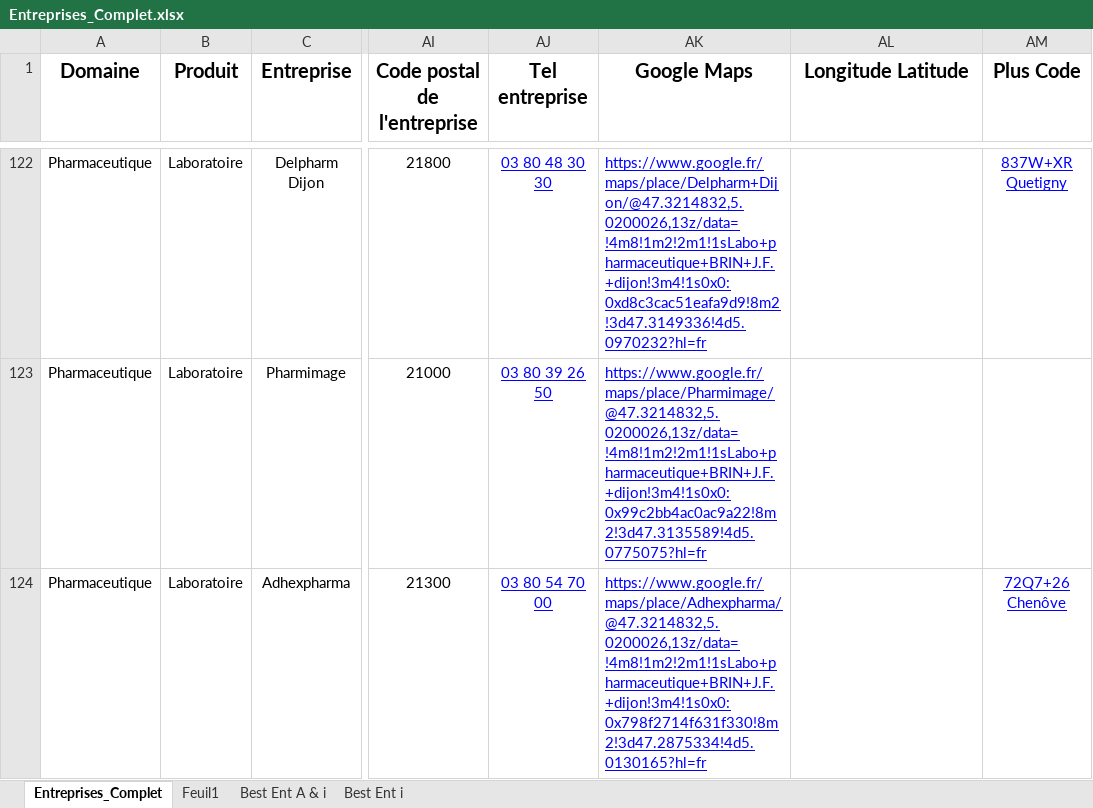
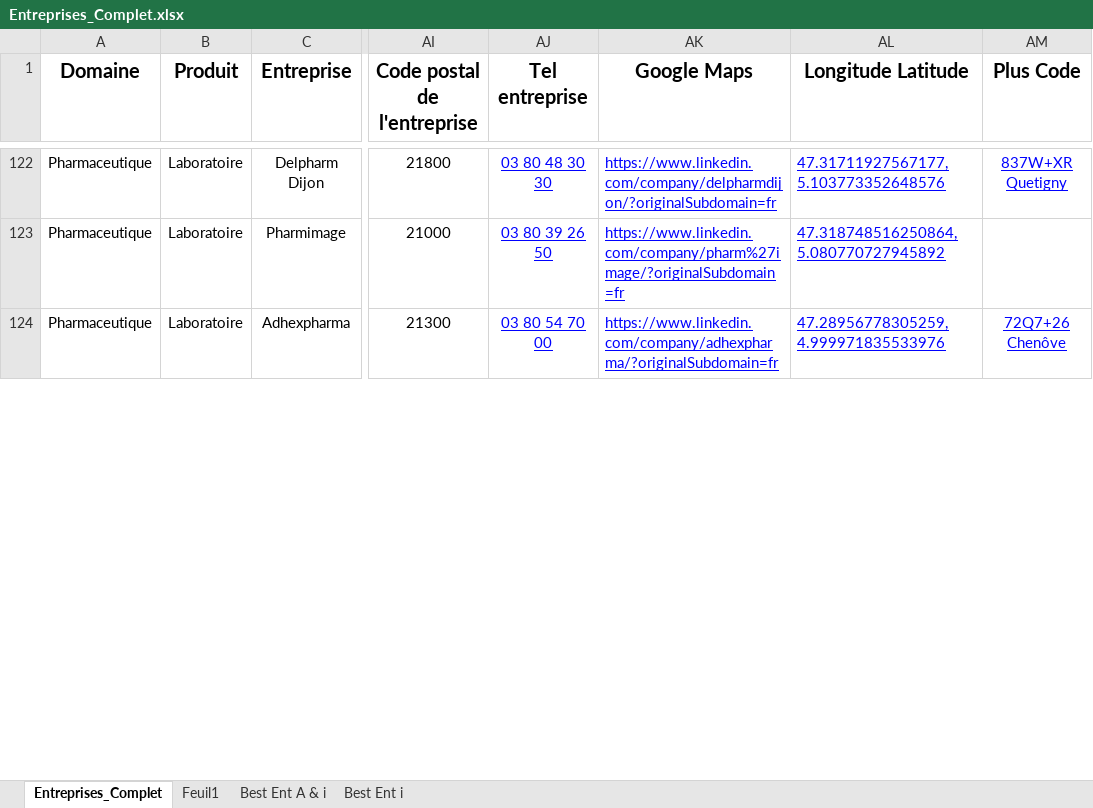
Before and after one commit to dfialaire/Test_Jupyter1, an Excel workbook: Entreprises_Complet.xlsx, sheet Entreprises_Complet, drawn as a sheet; only a part is shown, gaps mark what is left out; values as stored, in another font and other column widths than the file's, no borders; the diff covers the shown part only; the diff names each change by its address in the sheet, - before the commit and + after, or states it on an @@ line.

```diff
--- a/Entreprises_Complet.xlsx (sheet Entreprises_Complet)
+++ b/Entreprises_Complet.xlsx (sheet Entreprises_Complet)
-AK122 (Google Maps): https://www.google.fr/maps/place/Delpharm+Dijon/@47.3214832,5.0200026,13z/data=!4m8!1m2!2m1!1sLabo+pharmaceutique+BRIN+J.F.+dijon!3m4!1s0x0:0xd8c3cac51eafa9d9!8m2!3d47.3149336!4d5.0970232?hl=fr
+AK122 (Google Maps): https://www.linkedin.com/company/delpharmdijon/?originalSubdomain=fr
-AL122 (Longitude Latitude): (empty)
+AL122 (Longitude Latitude): 47.31711927567177, 5.103773352648576
-AK123 (Google Maps): https://www.google.fr/maps/place/Pharmimage/@47.3214832,5.0200026,13z/data=!4m8!1m2!2m1!1sLabo+pharmaceutique+BRIN+J.F.+dijon!3m4!1s0x0:0x99c2bb4ac0ac9a22!8m2!3d47.3135589!4d5.0775075?hl=fr
+AK123 (Google Maps): https://www.linkedin.com/company/pharm%27image/?originalSubdomain=fr
-AL123 (Longitude Latitude): (empty)
+AL123 (Longitude Latitude): 47.318748516250864, 5.080770727945892
-AK124 (Google Maps): https://www.google.fr/maps/place/Adhexpharma/@47.3214832,5.0200026,13z/data=!4m8!1m2!2m1!1sLabo+pharmaceutique+BRIN+J.F.+dijon!3m4!1s0x0:0x798f2714f631f330!8m2!3d47.2875334!4d5.0130165?hl=fr
+AK124 (Google Maps): https://www.linkedin.com/company/adhexpharma/?originalSubdomain=fr
-AL124 (Longitude Latitude): (empty)
+AL124 (Longitude Latitude): 47.28956778305259, 4.999971835533976
```
Also changed, not shown: 1 removed row and 39 edited cells elsewhere in this sheet, formulas that keep their value, 1 other file.
